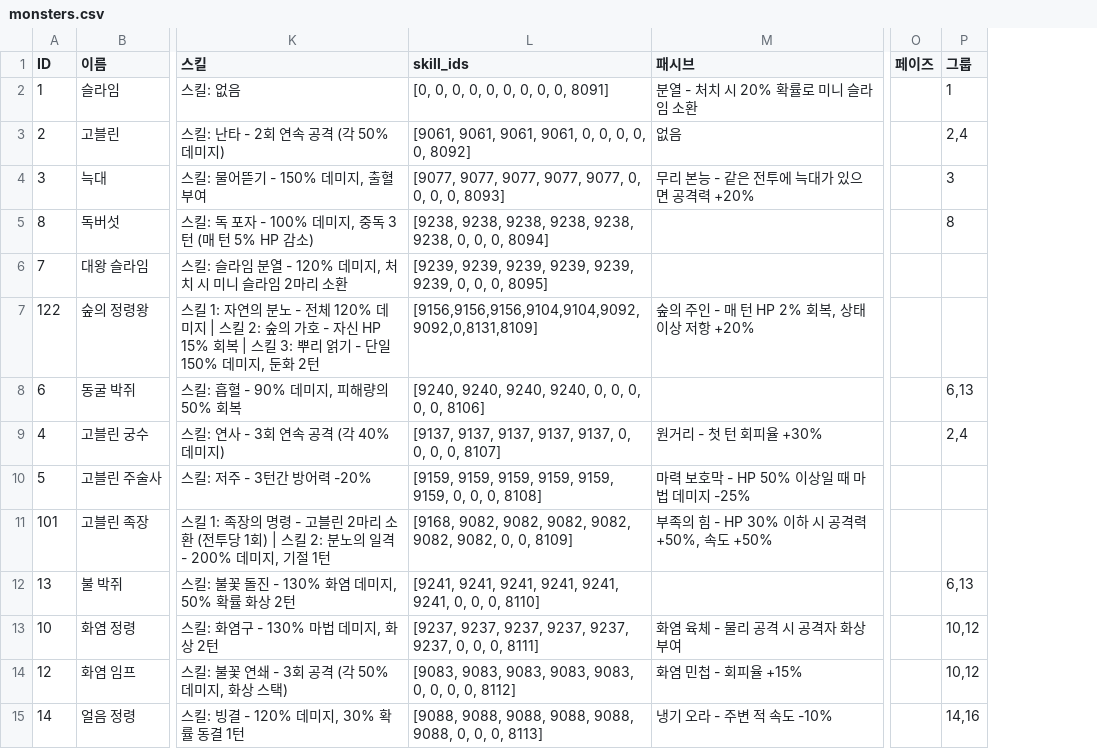
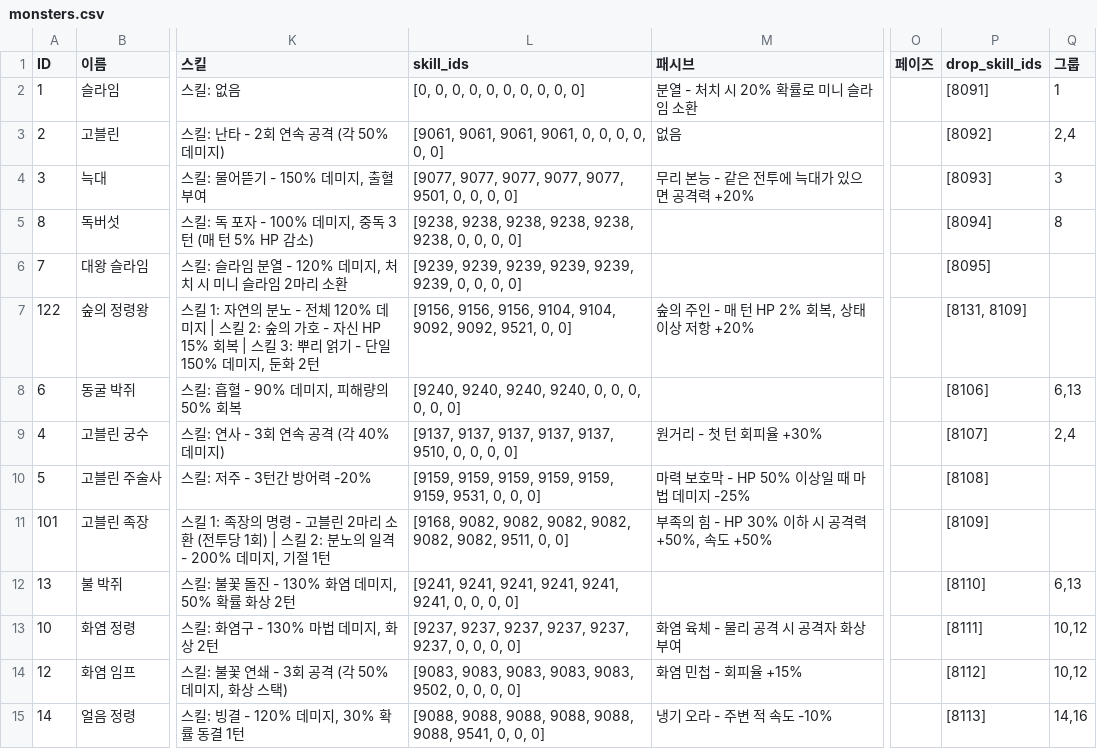
Before and after one commit to Creeper0809/CUHAbot, a CSV file: data/monsters.csv, drawn as a sheet; only a part is shown, gaps mark what is left out; the diff covers the shown part only; the diff names each change by its address in the sheet, - before the commit and + after, or states it on an @@ line.

```diff
--- a/data/monsters.csv
+++ b/data/monsters.csv
+column P (drop_skill_ids), rows 2-15: [8091] | [8092] | [8093] | [8094] | [8095] | [8131, 8109] | [8106] | [8107] | [8108] | [8109] | [8110] | [8111] | [8112] | [8113]
-L2 (skill_ids): [0, 0, 0, 0, 0, 0, 0, 0, 0, 8091]
+L2 (skill_ids): [0, 0, 0, 0, 0, 0, 0, 0, 0, 0]
-L3 (skill_ids): [9061, 9061, 9061, 9061, 0, 0, 0, 0, 0, 8092]
+L3 (skill_ids): [9061, 9061, 9061, 9061, 0, 0, 0, 0, 0, 0]
-L4 (skill_ids): …9077, 9077, 0, 0, 0, 0, 8093]
+L4 (skill_ids): …9077, 9077, 9501, 0, 0, 0, 0]
-L5 (skill_ids): …0, 0, 8094]
+L5 (skill_ids): …0, 0, 0]
-L6 (skill_ids): …0, 0, 8095]
+L6 (skill_ids): …0, 0, 0]
-L7 (skill_ids): [9156,9156,9156,9104,9104,9092,9092,0,8131,8109]
+L7 (skill_ids): [9156, 9156, 9156, 9104, 9104, 9092, 9092, 9521, 0, 0]
-L8 (skill_ids): [9240, 9240, 9240, 9240, 0, 0, 0, 0, 0, 8106]
+L8 (skill_ids): [9240, 9240, 9240, 9240, 0, 0, 0, 0, 0, 0]
-L9 (skill_ids): …9137, 9137, 0, 0, 0, 0, 8107]
+L9 (skill_ids): …9137, 9137, 9510, 0, 0, 0, 0]
-L10 (skill_ids): …9159, 9159, 0, 0, 0, 8108]
+L10 (skill_ids): …9159, 9159, 9531, 0, 0, 0]
-L11 (skill_ids): …9082, 9082, 0, 0, 8109]
+L11 (skill_ids): …9082, 9082, 9511, 0, 0]
-L12 (skill_ids): …0, 0, 8110]
+L12 (skill_ids): …0, 0, 0]
-L13 (skill_ids): …0, 0, 8111]
+L13 (skill_ids): …0, 0, 0]
-L14 (skill_ids): …9083, 9083, 0, 0, 0, 0, 8112]
+L14 (skill_ids): …9083, 9083, 9502, 0, 0, 0, 0]
-L15 (skill_ids): …9088, 9088, 0, 0, 0, 8113]
+L15 (skill_ids): …9088, 9088, 9541, 0, 0, 0]
```
Also changed, not shown: 113 edited cells elsewhere in this file, data/items_enhancement.csv, 54 other files.
